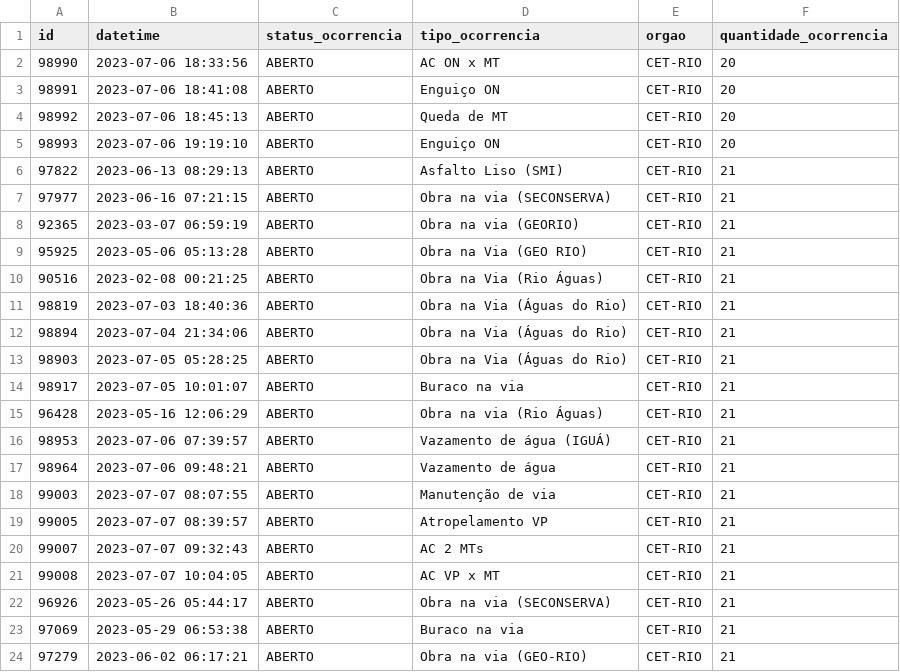
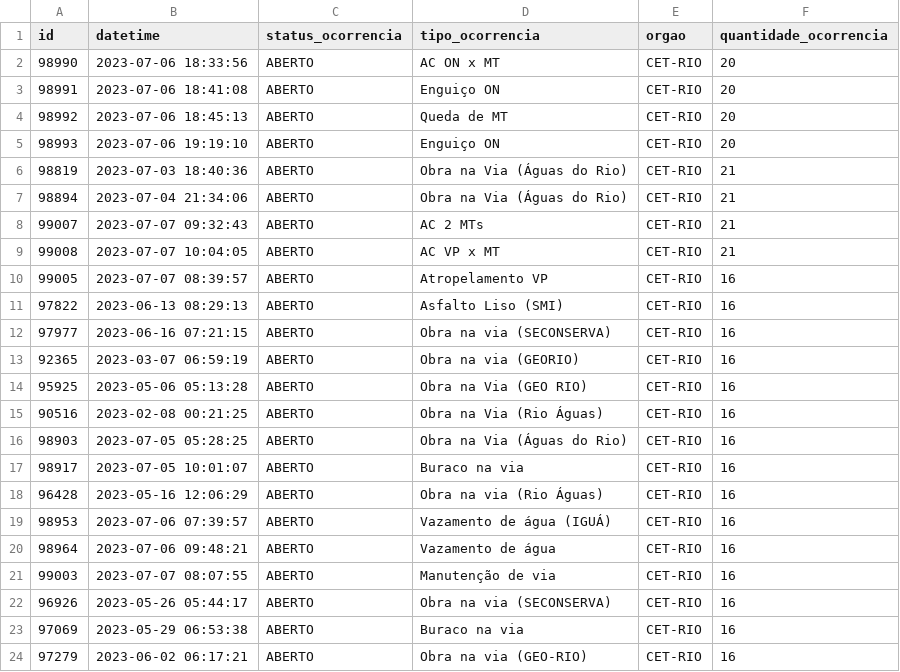
Before and after one commit to lyipef/etl_cet-rio, a CSV file: eventos_rio.csv, drawn as a sheet.

Commit message:
change counter for new events

```diff
--- a/eventos_rio.csv
+++ b/eventos_rio.csv
@@ -5,20 +5,20 @@ id,datetime,status_ocorrencia,tipo_ocorrencia,orgao,quantidade_ocorrencia
 98993,2023-07-06 19:19:10,ABERTO,Enguiço ON,CET-RIO,20
-97822,2023-06-13 08:29:13,ABERTO,Asfalto Liso (SMI),CET-RIO,21
-97977,2023-06-16 07:21:15,ABERTO,Obra na via (SECONSERVA),CET-RIO,21
-92365,2023-03-07 06:59:19,ABERTO,Obra na via (GEORIO),CET-RIO,21
-95925,2023-05-06 05:13:28,ABERTO,Obra na Via (GEO RIO),CET-RIO,21
-90516,2023-02-08 00:21:25,ABERTO,Obra na Via (Rio Águas) ,CET-RIO,21
 98819,2023-07-03 18:40:36,ABERTO,Obra na Via (Águas do Rio),CET-RIO,21
 98894,2023-07-04 21:34:06,ABERTO,Obra na Via (Águas do Rio),CET-RIO,21
-98903,2023-07-05 05:28:25,ABERTO,Obra na Via (Águas do Rio),CET-RIO,21
-98917,2023-07-05 10:01:07,ABERTO,Buraco na via,CET-RIO,21
-96428,2023-05-16 12:06:29,ABERTO,Obra na via (Rio Águas),CET-RIO,21
-98953,2023-07-06 07:39:57,ABERTO,Vazamento de água (IGUÁ),CET-RIO,21
-98964,2023-07-06 09:48:21,ABERTO,Vazamento de água ,CET-RIO,21
-99003,2023-07-07 08:07:55,ABERTO,Manutenção de via ,CET-RIO,21
-99005,2023-07-07 08:39:57,ABERTO,Atropelamento VP,CET-RIO,21
 99007,2023-07-07 09:32:43,ABERTO,AC 2 MTs,CET-RIO,21
 99008,2023-07-07 10:04:05,ABERTO,AC VP x MT,CET-RIO,21
-96926,2023-05-26 05:44:17,ABERTO,Obra na via (SECONSERVA),CET-RIO,21
-97069,2023-05-29 06:53:38,ABERTO,Buraco na via,CET-RIO,21
-97279,2023-06-02 06:17:21,ABERTO,Obra na via (GEO-RIO),CET-RIO,21
+99005,2023-07-07 08:39:57,ABERTO,Atropelamento VP,CET-RIO,16
+97822,2023-06-13 08:29:13,ABERTO,Asfalto Liso (SMI),CET-RIO,16
+97977,2023-06-16 07:21:15,ABERTO,Obra na via (SECONSERVA),CET-RIO,16
+92365,2023-03-07 06:59:19,ABERTO,Obra na via (GEORIO),CET-RIO,16
+95925,2023-05-06 05:13:28,ABERTO,Obra na Via (GEO RIO),CET-RIO,16
+90516,2023-02-08 00:21:25,ABERTO,Obra na Via (Rio Águas) ,CET-RIO,16
+98903,2023-07-05 05:28:25,ABERTO,Obra na Via (Águas do Rio),CET-RIO,16
+98917,2023-07-05 10:01:07,ABERTO,Buraco na via,CET-RIO,16
+96428,2023-05-16 12:06:29,ABERTO,Obra na via (Rio Águas),CET-RIO,16
+98953,2023-07-06 07:39:57,ABERTO,Vazamento de água (IGUÁ),CET-RIO,16
+98964,2023-07-06 09:48:21,ABERTO,Vazamento de água ,CET-RIO,16
+99003,2023-07-07 08:07:55,ABERTO,Manutenção de via ,CET-RIO,16
+96926,2023-05-26 05:44:17,ABERTO,Obra na via (SECONSERVA),CET-RIO,16
+97069,2023-05-29 06:53:38,ABERTO,Buraco na via,CET-RIO,16
+97279,2023-06-02 06:17:21,ABERTO,Obra na via (GEO-RIO),CET-RIO,16
```
Also changed, not shown: 1 other file.
